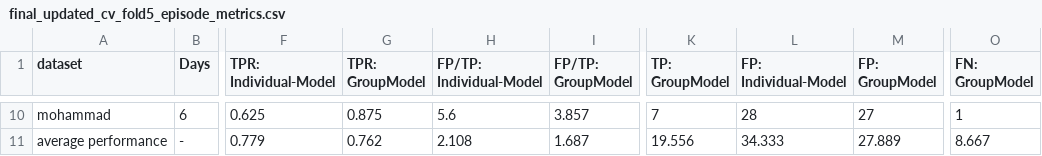
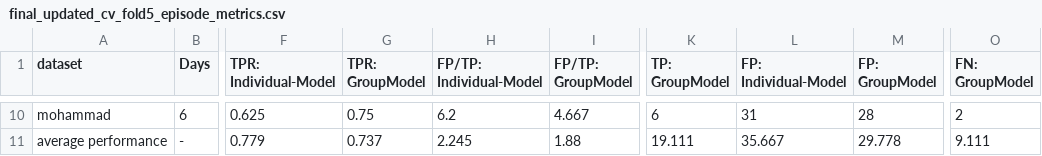
Before and after one commit to wenkangwei/eating-activity-detection, a CSV file: results/episode_metrics/final_updated_cv_fold5_episode_metrics.csv, drawn as a sheet; only a part is shown, gaps mark what is left out; the diff covers the shown part only; the diff names each change by its address in the sheet, - before the commit and + after, or states it on an @@ line.

```diff
--- a/results/episode_metrics/final_updated_cv_fold5_episode_metrics.csv
+++ b/results/episode_metrics/final_updated_cv_fold5_episode_metrics.csv
-G10 (TPR: GroupModel): 0.875
+G10 (TPR: GroupModel): 0.75
-H10 (FP/TP: Individual-Model): 5.6
+H10 (FP/TP: Individual-Model): 6.2
-I10 (FP/TP: GroupModel): 3.857
+I10 (FP/TP: GroupModel): 4.667
-K10 (TP: GroupModel): 7
+K10 (TP: GroupModel): 6
-L10 (FP: Individual-Model): 28
+L10 (FP: Individual-Model): 31
-M10 (FP: GroupModel): 27
+M10 (FP: GroupModel): 28
-O10 (FN: GroupModel): 1
+O10 (FN: GroupModel): 2
-G11 (TPR: GroupModel): 0.762
+G11 (TPR: GroupModel): 0.737
-H11 (FP/TP: Individual-Model): 2.108
+H11 (FP/TP: Individual-Model): 2.245
-I11 (FP/TP: GroupModel): 1.687
+I11 (FP/TP: GroupModel): 1.88
-K11 (TP: GroupModel): 19.556
+K11 (TP: GroupModel): 19.111
-L11 (FP: Individual-Model): 34.333
+L11 (FP: Individual-Model): 35.667
-M11 (FP: GroupModel): 27.889
+M11 (FP: GroupModel): 29.778
-O11 (FN: GroupModel): 8.667
+O11 (FN: GroupModel): 9.111
```
Also changed, not shown: 31 edited cells elsewhere in this file, results/episode_metrics/group_param_updated_cv_fold5_episode_metrics.csv, results/hysteresis_results/cv_best_thresholds_maxfp.csv, 25 other files.
